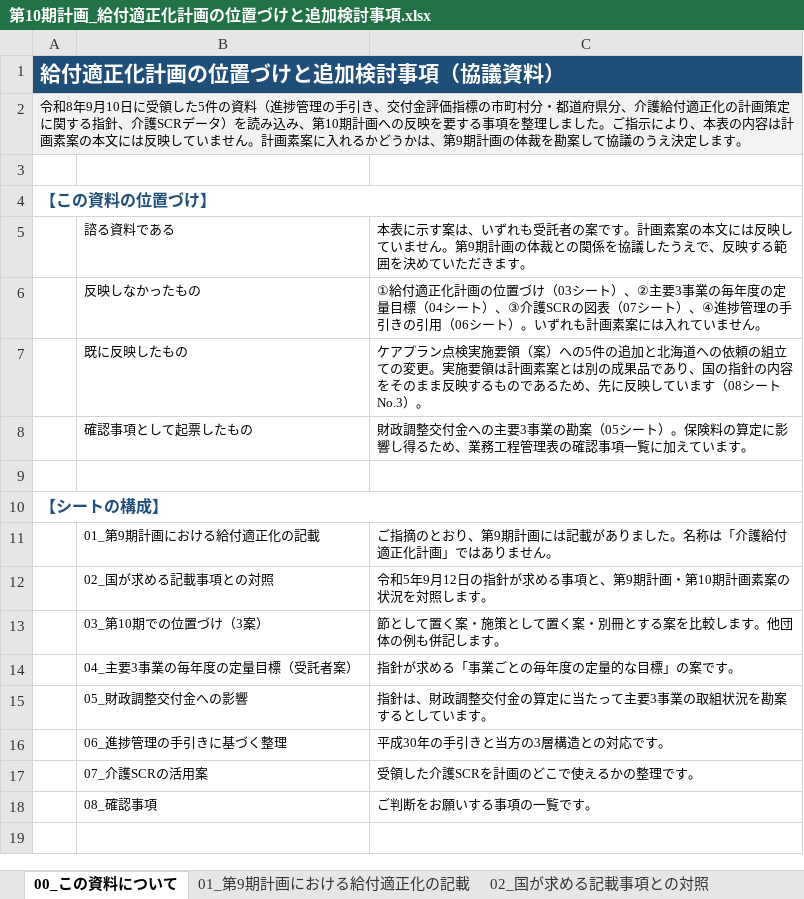
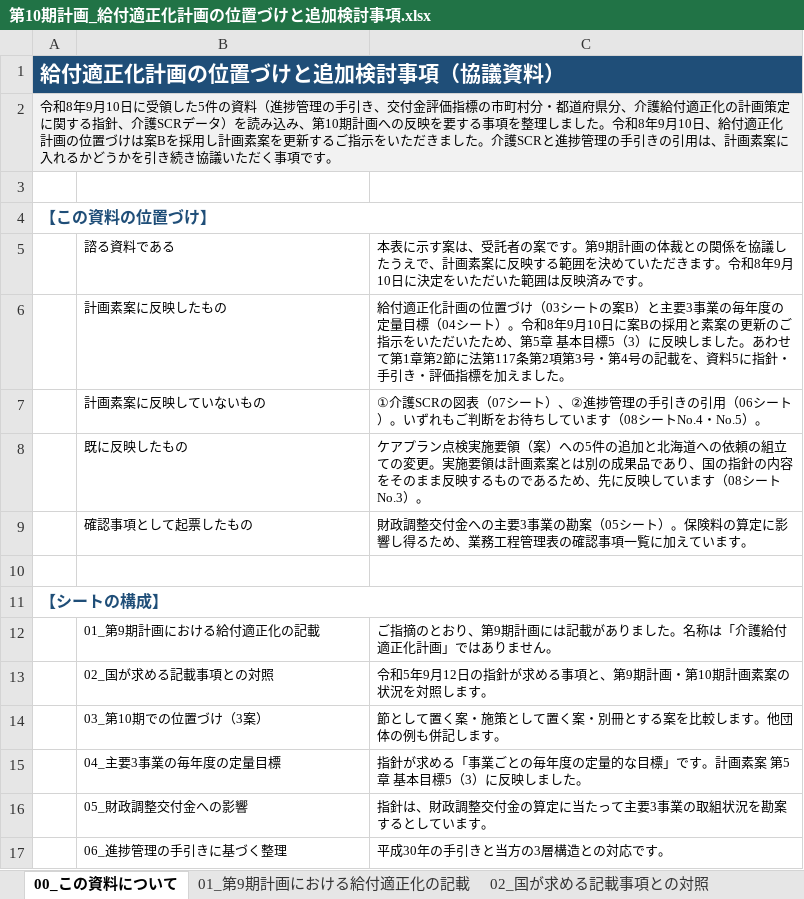
Before and after one commit to ryowakayama-gif/repository, an Excel workbook: output/第10期計画_給付適正化計画の位置づけと追加検討事項.xlsx, sheet 00_この資料について, drawn as a sheet; only a part is shown; the shorter side is filled out with more unchanged rows; values as stored, in another font and other column widths than the file's, no borders; removed rows and columns are numbered as before the commit, all else as after; the diff names each change by its address in the sheet, - before the commit and + after, or states it on an @@ line.

```diff
--- a/output/第10期計画_給付適正化計画の位置づけと追加検討事項.xlsx (sheet 00_この資料について)
+++ b/output/第10期計画_給付適正化計画の位置づけと追加検討事項.xlsx (sheet 00_この資料について)
-A2: …ました。ご指示により、本表の内容は計画素案の本文には反映していません。計画素案に入れるかどうかは、第9期計画の体裁を勘案して協議のうえ決定します。
+A2: …ました。令和8年9月10日、給付適正化計画の位置づけは案Bを採用し計画素案を更新するご指示をいただきました。介護SCRと進捗管理の手引きの引用は、計画素案に入れるかどうかを引き続き協議いただく事項です。
-C5: …す案は、いずれも受託者の案です。計画素案の本文には反映していません。第9期計画の体裁との関係を協議したうえで、反映する範囲を決めていただきます。
+C5: …す案は、受託者の案です。第9期計画の体裁との関係を協議したうえで、計画素案に反映する範囲を決めていただきます。令和8年9月10日に決定をいただいた範囲は反映済みです。
-row 6:  | 反映しなかったもの | ①給付適正化計画の位置づけ（03シート）、②主要3事業の毎年度の定量目標（04シート）、③介護SCRの図表（07シート）、④進捗管理の手引きの引用（06シート）。いずれも計画素案には入れていません。
+row 6:  | 計画素案に反映したもの | 給付適正化計画の位置づけ（03シートの案B）と主要3事業の毎年度の定量目標（04シート）。令和8年9月10日に案Bの採用と素案の更新のご指示をいただいたため、第5章 基本目標5（3）に反映しました。あわせて第1章第2節に法第117条第2項第3号・第4号の記載を、資料5に指針・手引き・評価指標を加えました。
+row 7:  | 計画素案に反映していないもの | ①介護SCRの図表（07シート）、②進捗管理の手引きの引用（06シート）。いずれもご判断をお待ちしています（08シートNo.4・No.5）。
-row 14:  | 04_主要3事業の毎年度の定量目標（受託者案） | 指針が求める「事業ごとの毎年度の定量的な目標」の案です。
+row 15:  | 04_主要3事業の毎年度の定量目標 | 指針が求める「事業ごとの毎年度の定量的な目標」です。計画素案 第5章 基本目標5（3）に反映しました。
```
Also changed, not shown: sheet 08_確認事項, sheet 03_第10期での位置づけ（3案）, sheet 04_主要3事業の毎年度の定量目標, other sheet tabs, output/第10期計画_レビュー対応記録.xlsx, output/第10期計画_成果品の送付区分表.xlsx, 10 other files.
